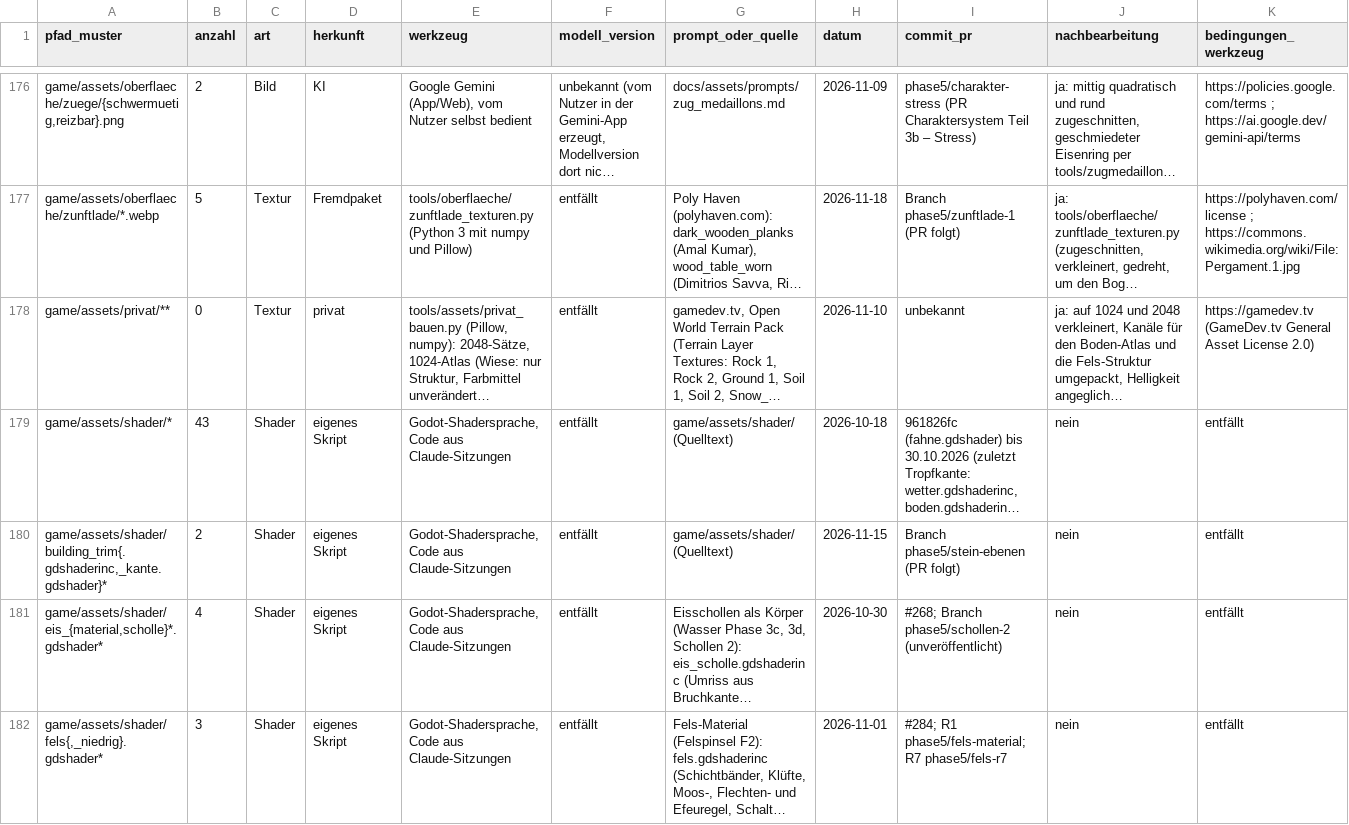
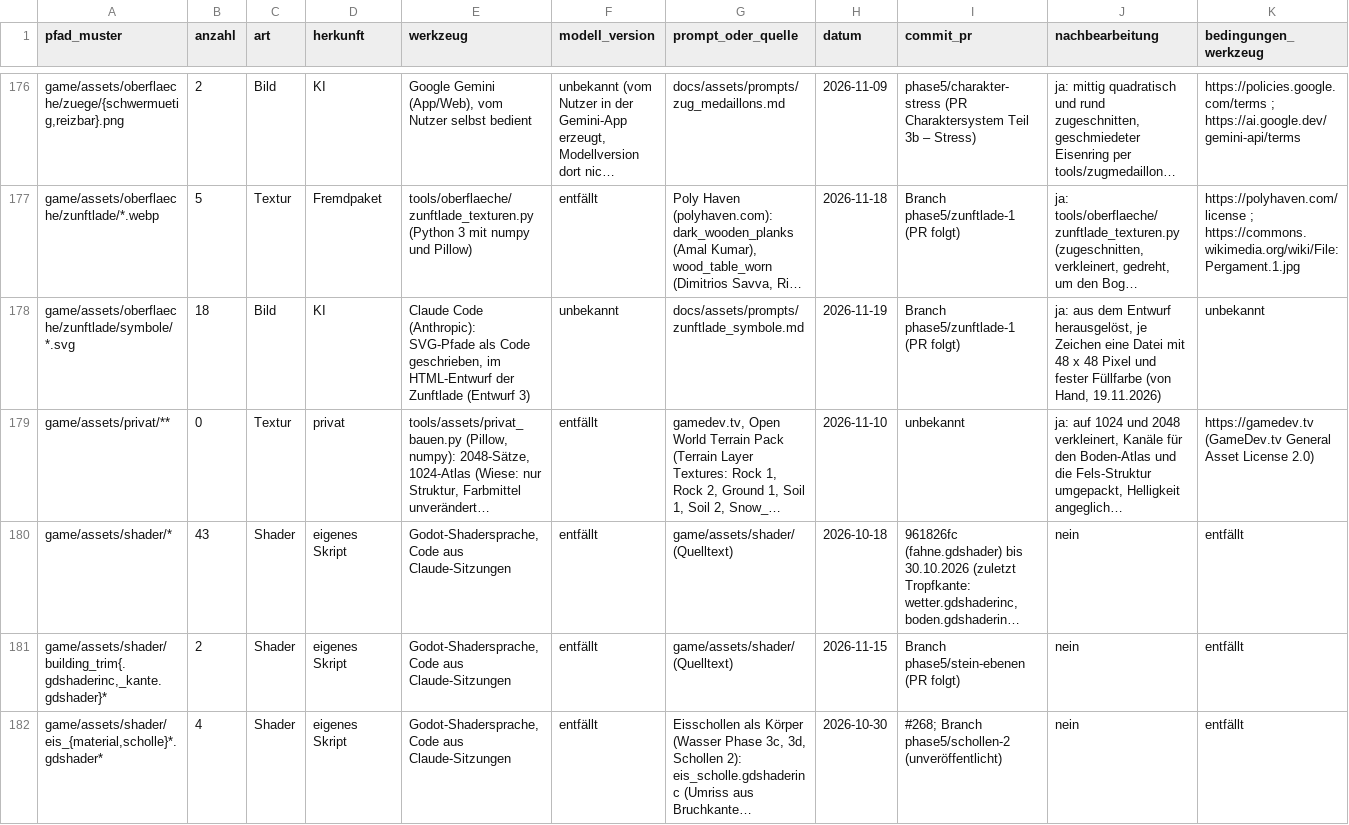
Before and after one commit to B411Y/reichsgilde, a CSV file: docs/assets/protokoll.csv, drawn as a sheet; only a part is shown, gaps mark what is left out; the shorter side is filled out with more unchanged rows; long unchanged cells end in …; rows hold the shown columns only; the diff names each change by its address in the sheet, - before the commit and + after, or states it on an @@ line.

```diff
--- a/docs/assets/protokoll.csv
+++ b/docs/assets/protokoll.csv
+row 178: game/assets/oberflaeche/zunftlade/symbole/*.svg | 18 | Bild | KI | Claude Code (Anthropic): SVG-Pfade als Code geschrieben, im HTML-Entwurf der Zunftlade (Entwurf 3) | unbekannt | docs/assets/prompts/zunftlade_symbole.md | 2026-11-19 | Branch phase5/zunftlade-1 (PR folgt) | ja: aus dem Entwurf herausgelöst, je Zeichen eine Datei mit 48 x 48 Pixel und fester Füllfarbe (von Hand, 19.11.2026) | unbekannt
```
Also changed, not shown: 59 other files.
